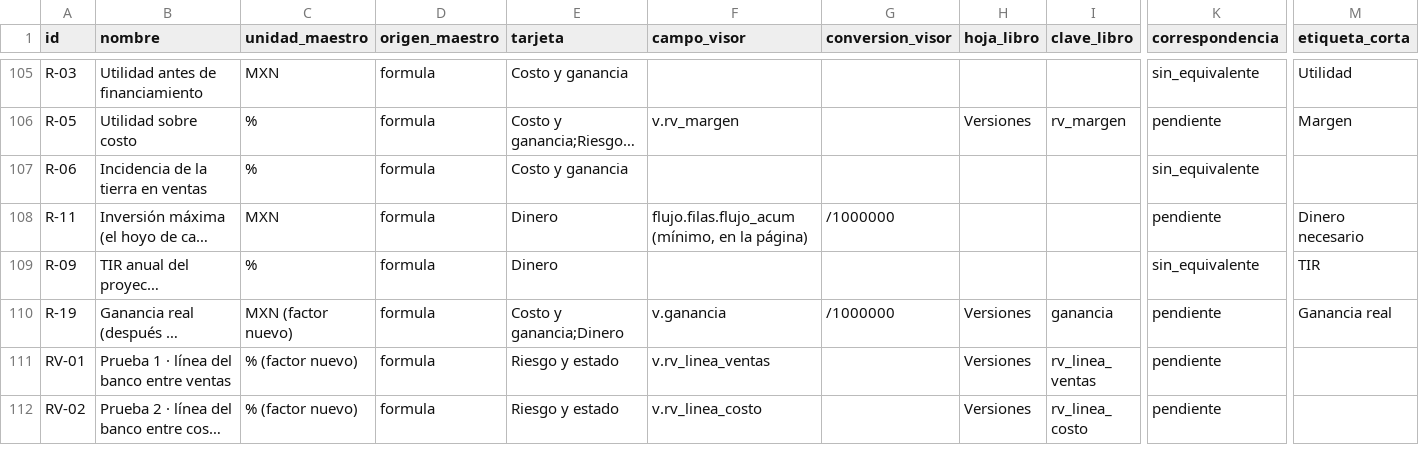
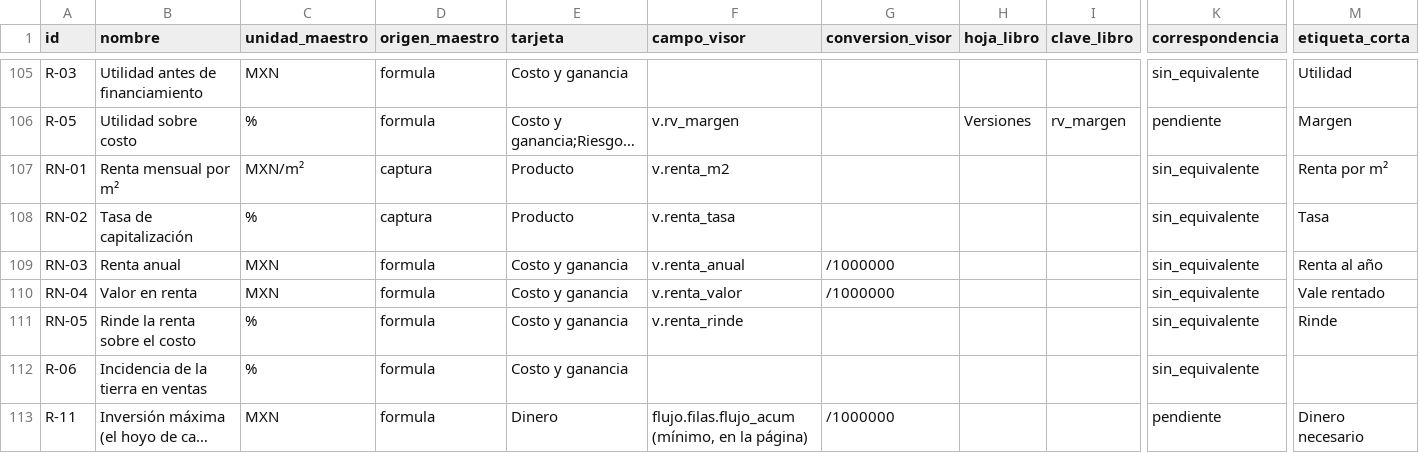
Before and after one commit to yodesarrollomx/potenciales-yod, a CSV file: arbol-ppp/definicion/factores.csv, drawn as a sheet; only a part is shown, gaps mark what is left out; the shorter side is filled out with more unchanged rows; long unchanged cells end in …; rows hold the shown columns only; the diff names each change by its address in the sheet, - before the commit and + after, or states it on an @@ line.

```diff
--- a/arbol-ppp/definicion/factores.csv
+++ b/arbol-ppp/definicion/factores.csv
+row 107: RN-01 | Renta mensual por m² | MXN/m² | captura | Producto | v.renta_m2 |  |  |  | sin_equivalente | Renta por m²
+row 108: RN-02 | Tasa de capitalización | % | captura | Producto | v.renta_tasa |  |  |  | sin_equivalente | Tasa
+row 109: RN-03 | Renta anual | MXN | formula | Costo y ganancia | v.renta_anual | /1000000 |  |  | sin_equivalente | Renta al año
+row 110: RN-04 | Valor en renta | MXN | formula | Costo y ganancia | v.renta_valor | /1000000 |  |  | sin_equivalente | Vale rentado
+row 111: RN-05 | Rinde la renta sobre el costo | % | formula | Costo y ganancia | v.renta_rinde |  |  |  | sin_equivalente | Rinde
```
Also changed, not shown: arbol-ppp/definicion/nodos.csv, arbol-ppp/definicion/opciones.csv, 26 other files.
